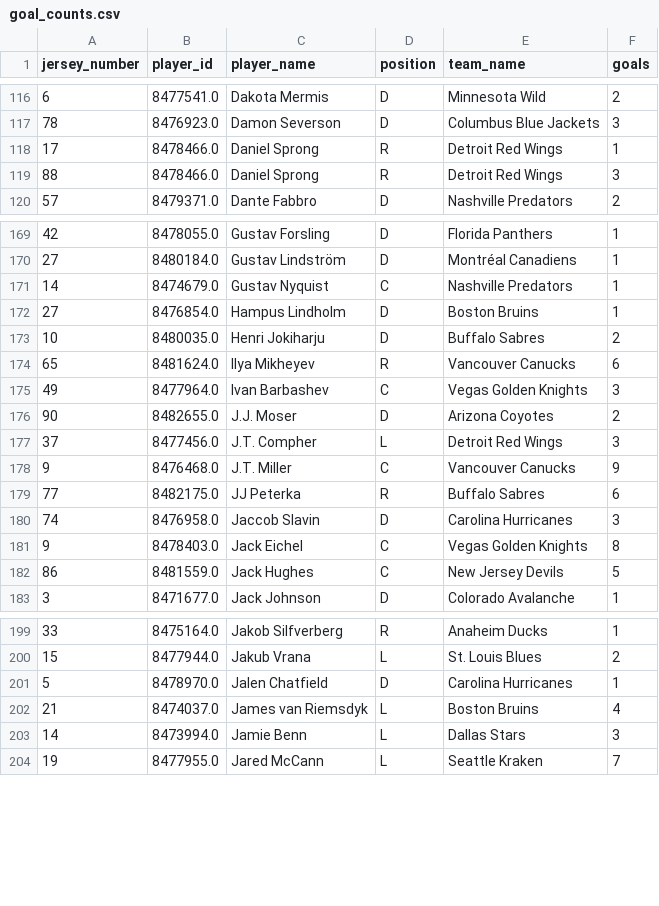
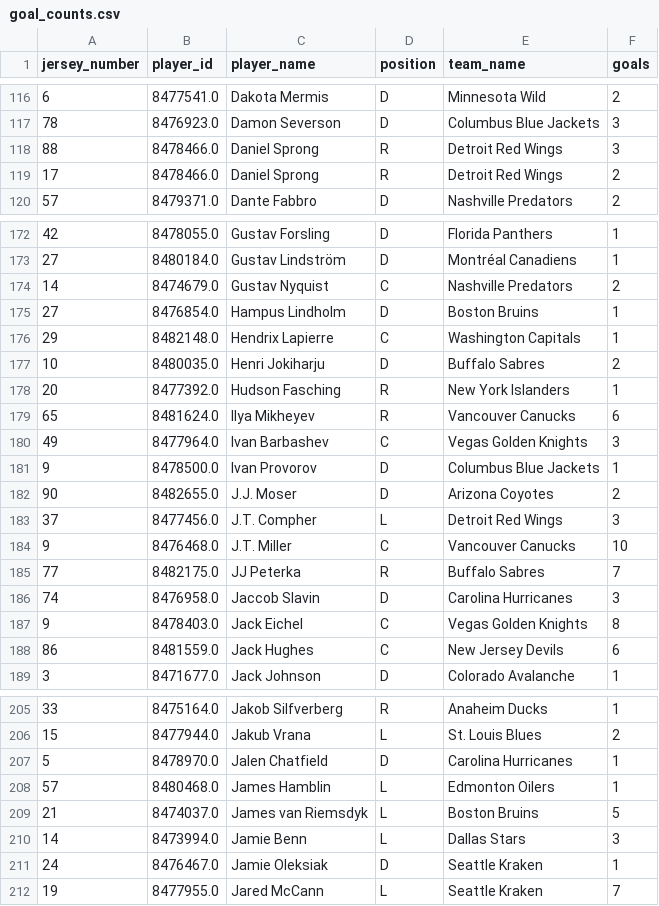
Before and after one commit to kjchrz03/hockey-streamlit, a CSV file: data/goal_counts.csv, drawn as a sheet; only a part is shown, gaps mark what is left out; the diff covers the shown part only.

```diff
--- a/data/goal_counts.csv
+++ b/data/goal_counts.csv
@@ -117,4 +117,4 @@ jersey_number,player_id,player_name,position,team_name,goals
 78,8476923.0,Damon Severson,D,Columbus Blue Jackets,3
-17,8478466.0,Daniel Sprong,R,Detroit Red Wings,1
 88,8478466.0,Daniel Sprong,R,Detroit Red Wings,3
+17,8478466.0,Daniel Sprong,R,Detroit Red Wings,2
 57,8479371.0,Dante Fabbro,D,Nashville Predators,2
@@ -170,14 +173,17 @@ jersey_number,player_id,player_name,position,team_name,goals
 27,8480184.0,Gustav Lindström,D,Montréal Canadiens,1
-14,8474679.0,Gustav Nyquist,C,Nashville Predators,1
+14,8474679.0,Gustav Nyquist,C,Nashville Predators,2
 27,8476854.0,Hampus Lindholm,D,Boston Bruins,1
+29,8482148.0,Hendrix Lapierre,C,Washington Capitals,1
 10,8480035.0,Henri Jokiharju,D,Buffalo Sabres,2
+20,8477392.0,Hudson Fasching,R,New York Islanders,1
 65,8481624.0,Ilya Mikheyev,R,Vancouver Canucks,6
 49,8477964.0,Ivan Barbashev,C,Vegas Golden Knights,3
+9,8478500.0,Ivan Provorov,D,Columbus Blue Jackets,1
 90,8482655.0,J.J. Moser,D,Arizona Coyotes,2
 37,8477456.0,J.T. Compher,L,Detroit Red Wings,3
-9,8476468.0,J.T. Miller,C,Vancouver Canucks,9
-77,8482175.0,JJ Peterka,R,Buffalo Sabres,6
+9,8476468.0,J.T. Miller,C,Vancouver Canucks,10
+77,8482175.0,JJ Peterka,R,Buffalo Sabres,7
 74,8476958.0,Jaccob Slavin,D,Carolina Hurricanes,3
 9,8478403.0,Jack Eichel,C,Vegas Golden Knights,8
-86,8481559.0,Jack Hughes,C,New Jersey Devils,5
+86,8481559.0,Jack Hughes,C,New Jersey Devils,6
 3,8471677.0,Jack Johnson,D,Colorado Avalanche,1
@@ -201,4 +207,6 @@ jersey_number,player_id,player_name,position,team_name,goals
 5,8478970.0,Jalen Chatfield,D,Carolina Hurricanes,1
-21,8474037.0,James van Riemsdyk,L,Boston Bruins,4
+57,8480468.0,James Hamblin,L,Edmonton Oilers,1
+21,8474037.0,James van Riemsdyk,L,Boston Bruins,5
 14,8473994.0,Jamie Benn,L,Dallas Stars,3
+24,8476467.0,Jamie Oleksiak,D,Seattle Kraken,1
 19,8477955.0,Jared McCann,L,Seattle Kraken,7
```
Also changed, not shown: 6 added rows and 73 edited cells elsewhere in this file, 1 other file.
